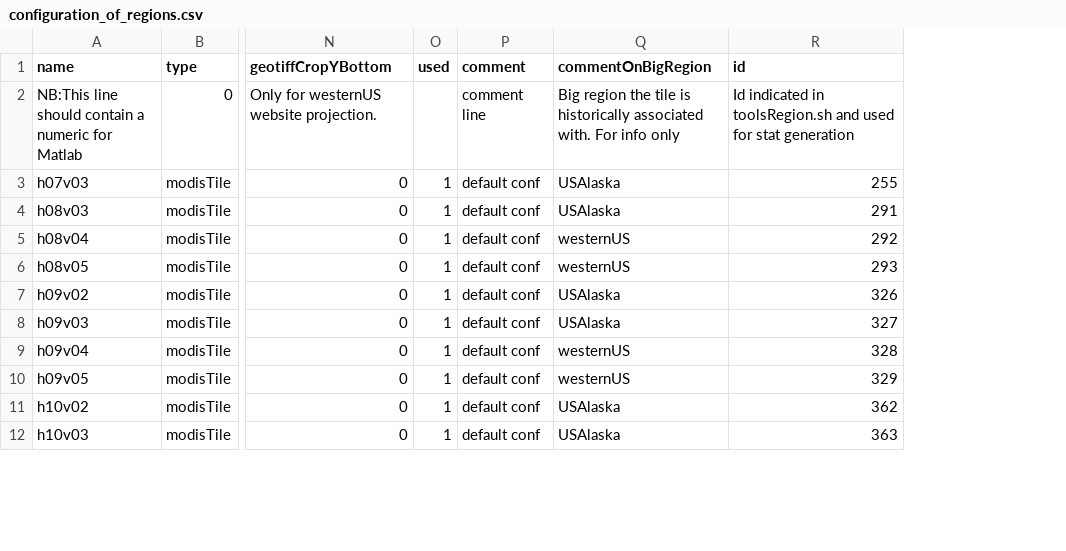
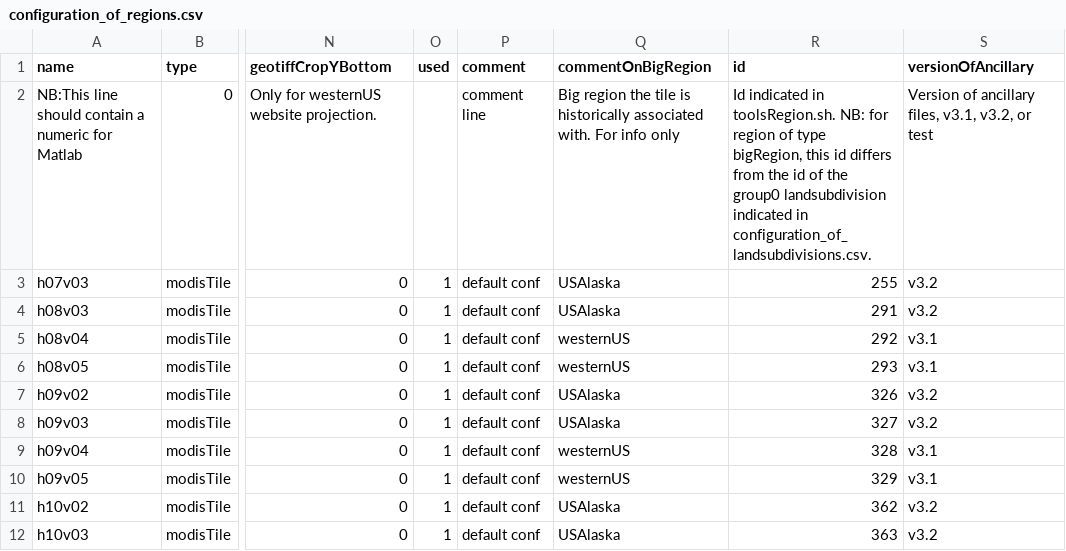
Before and after one commit to RittgerLabGroup/SPIRES_2024_1_0, a CSV file: tbx/conf/configuration_of_regions.csv, drawn as a sheet; only a part is shown, gaps mark what is left out; the diff names each change by its address in the sheet, - before the commit and + after, or states it on an @@ line.

Commit message:
conf_regions.csv: add versionOfAncillary field v3.1 and v3.2

```diff
--- a/tbx/conf/configuration_of_regions.csv
+++ b/tbx/conf/configuration_of_regions.csv
+column S (versionOfAncillary), rows 2-12: Version of ancillary files, v3.1, v3.2, or test | v3.2 | v3.2 | v3.1 | v3.1 | v3.2 | v3.2 | v3.1 | v3.1 | v3.2 | v3.2
-R2 (id): …indicated in toolsRegion.sh and used for stat generation
+R2 (id): …indicated in toolsRegion.sh. NB: for region of type bigRegion, this id differs from the id of the group0 landsubdivision indicated in configuration_of_landsubdivisions.csv.
```
